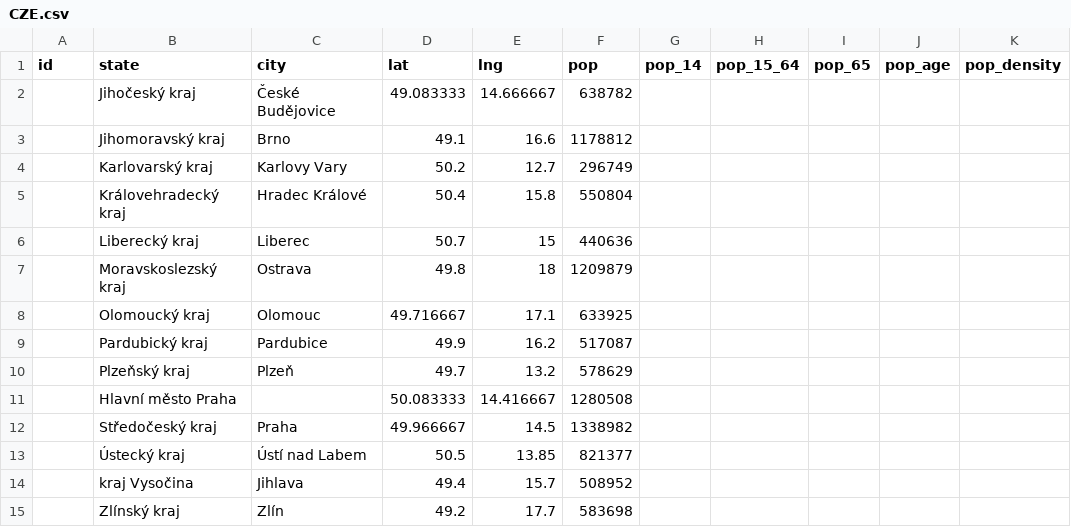
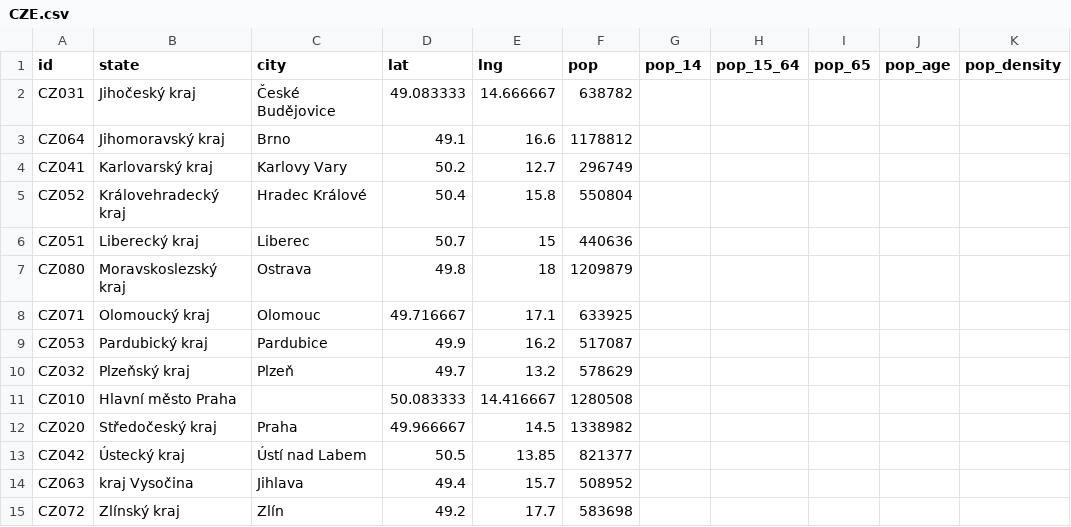
Before and after one commit to covid19datahub/COVID19, a CSV file: inst/extdata/db/CZE.csv, drawn as a sheet; only a part is shown; the diff names each change by its address in the sheet, - before the commit and + after, or states it on an @@ line.

```diff
--- a/inst/extdata/db/CZE.csv
+++ b/inst/extdata/db/CZE.csv
-A2 (id): (empty)
+A2 (id): CZ031
-A3 (id): (empty)
+A3 (id): CZ064
-A4 (id): (empty)
+A4 (id): CZ041
-A5 (id): (empty)
+A5 (id): CZ052
-A6 (id): (empty)
+A6 (id): CZ051
-A7 (id): (empty)
+A7 (id): CZ080
-A8 (id): (empty)
+A8 (id): CZ071
-A9 (id): (empty)
+A9 (id): CZ053
-A10 (id): (empty)
+A10 (id): CZ032
-A11 (id): (empty)
+A11 (id): CZ010
-A12 (id): (empty)
+A12 (id): CZ020
-A13 (id): (empty)
+A13 (id): CZ042
-A14 (id): (empty)
+A14 (id): CZ063
-A15 (id): (empty)
+A15 (id): CZ072
```
Also changed, not shown: 3 other files.
